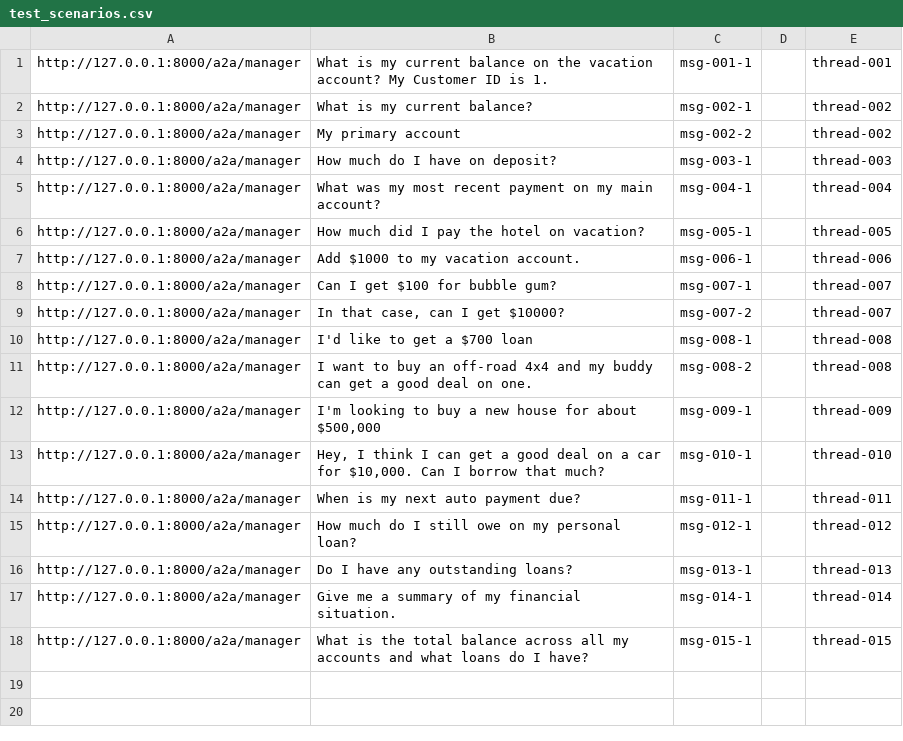
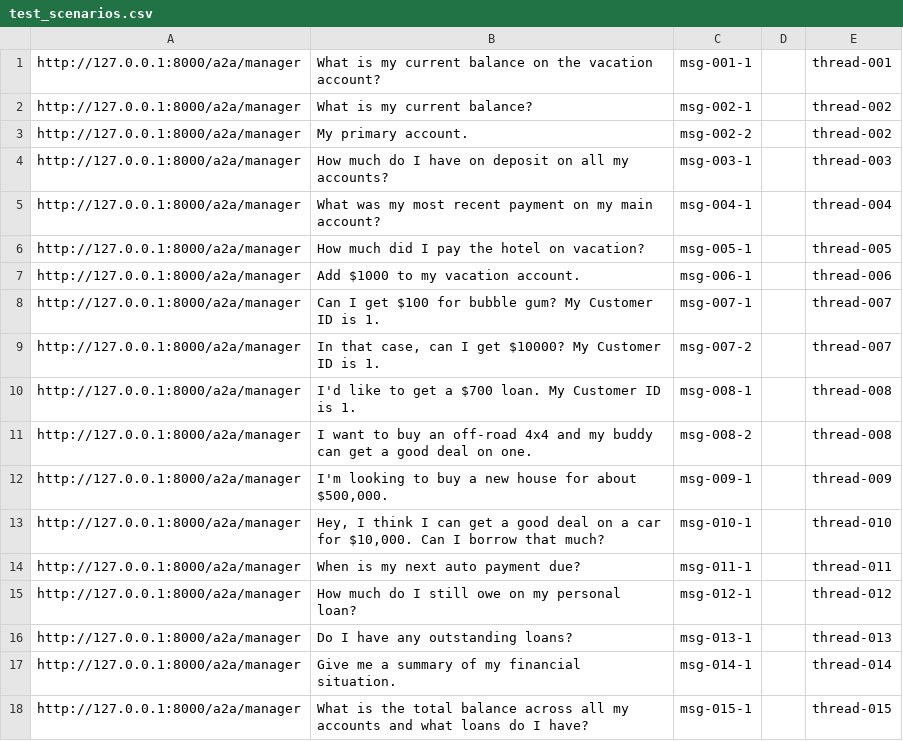
Before and after one commit to EduardoNicacio/Udacity_Google_AgenticAI_Engineer_P4_Multi-Agent_Banking_System, a CSV file: testing/test_scenarios.csv, drawn as a sheet; the diff names each change by its address in the sheet, - before the commit and + after, or states it on an @@ line.

Commit message:
Several changes for project re-submission, including stricter prompts for Loan and Manager agents, and screenshots demonstrating loan requests and their results (approved, rejected) for both agents.

```diff
--- a/testing/test_scenarios.csv
+++ b/testing/test_scenarios.csv
-B1: …vacation account? My Customer ID is 1.
+B1: …vacation account?
-B3: My primary account
+B3: My primary account.
-B4: How much do I have on deposit?
+B4: How much do I have on deposit on all my accounts?
-B8: Can I get $100 for bubble gum?
+B8: Can I get $100 for bubble gum? My Customer ID is 1.
-B9: In that case, can I get $10000?
+B9: In that case, can I get $10000? My Customer ID is 1.
-B10: I'd like to get a $700 loan
+B10: I'd like to get a $700 loan. My Customer ID is 1.
-B12: …for about $500,000
+B12: …for about $500,000.
```
Also changed, not shown: 25 other files.
